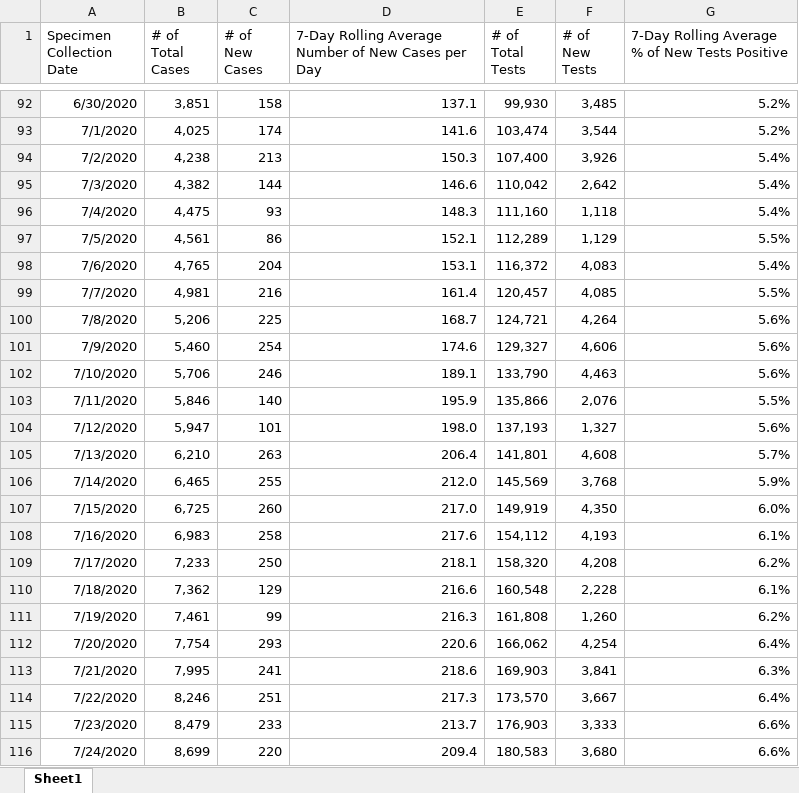
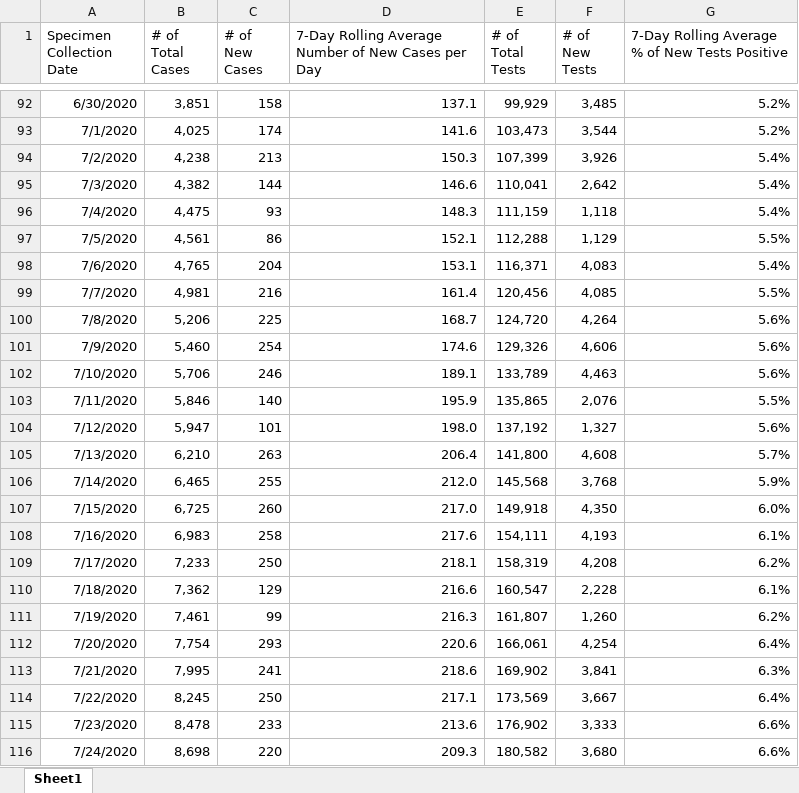
Before and after one commit to arorapankaj/tempRepo, an Excel workbook: contra_costa_county_testing.xlsx, sheet Sheet1, drawn as a sheet; only a part is shown, gaps mark what is left out; values as stored, in another font and other column widths than the file's, no borders; the diff covers the shown part only; the diff names each change by its address in the sheet, - before the commit and + after, or states it on an @@ line.

```diff
--- a/contra_costa_county_testing.xlsx (sheet Sheet1)
+++ b/contra_costa_county_testing.xlsx (sheet Sheet1)
-E92 (# of Total Tests): 99,930
+E92 (# of Total Tests): 99,929
-E93 (# of Total Tests): 103,474
+E93 (# of Total Tests): 103,473
-E94 (# of Total Tests): 107,400
+E94 (# of Total Tests): 107,399
-E95 (# of Total Tests): 110,042
+E95 (# of Total Tests): 110,041
-E96 (# of Total Tests): 111,160
+E96 (# of Total Tests): 111,159
-E97 (# of Total Tests): 112,289
+E97 (# of Total Tests): 112,288
-E98 (# of Total Tests): 116,372
+E98 (# of Total Tests): 116,371
-E99 (# of Total Tests): 120,457
+E99 (# of Total Tests): 120,456
-E100 (# of Total Tests): 124,721
+E100 (# of Total Tests): 124,720
-E101 (# of Total Tests): 129,327
+E101 (# of Total Tests): 129,326
-E102 (# of Total Tests): 133,790
+E102 (# of Total Tests): 133,789
-E103 (# of Total Tests): 135,866
+E103 (# of Total Tests): 135,865
-E104 (# of Total Tests): 137,193
+E104 (# of Total Tests): 137,192
-E105 (# of Total Tests): 141,801
+E105 (# of Total Tests): 141,800
-E106 (# of Total Tests): 145,569
+E106 (# of Total Tests): 145,568
-E107 (# of Total Tests): 149,919
+E107 (# of Total Tests): 149,918
-E108 (# of Total Tests): 154,112
+E108 (# of Total Tests): 154,111
-E109 (# of Total Tests): 158,320
+E109 (# of Total Tests): 158,319
-E110 (# of Total Tests): 160,548
+E110 (# of Total Tests): 160,547
-E111 (# of Total Tests): 161,808
+E111 (# of Total Tests): 161,807
-E112 (# of Total Tests): 166,062
+E112 (# of Total Tests): 166,061
-E113 (# of Total Tests): 169,903
+E113 (# of Total Tests): 169,902
-B114 (# of Total Cases): 8,246
+B114 (# of Total Cases): 8,245
-C114 (# of New Cases): 251
+C114 (# of New Cases): 250
-D114: 217.3
+D114: 217.1
-E114 (# of Total Tests): 173,570
+E114 (# of Total Tests): 173,569
-B115 (# of Total Cases): 8,479
+B115 (# of Total Cases): 8,478
-D115: 213.7
+D115: 213.6
-E115 (# of Total Tests): 176,903
+E115 (# of Total Tests): 176,902
-B116 (# of Total Cases): 8,699
+B116 (# of Total Cases): 8,698
-D116: 209.4
+D116: 209.3
-E116 (# of Total Tests): 180,583
+E116 (# of Total Tests): 180,582
```
Also changed, not shown: 1 added row and 320 edited cells elsewhere in this sheet, 2 other files.
